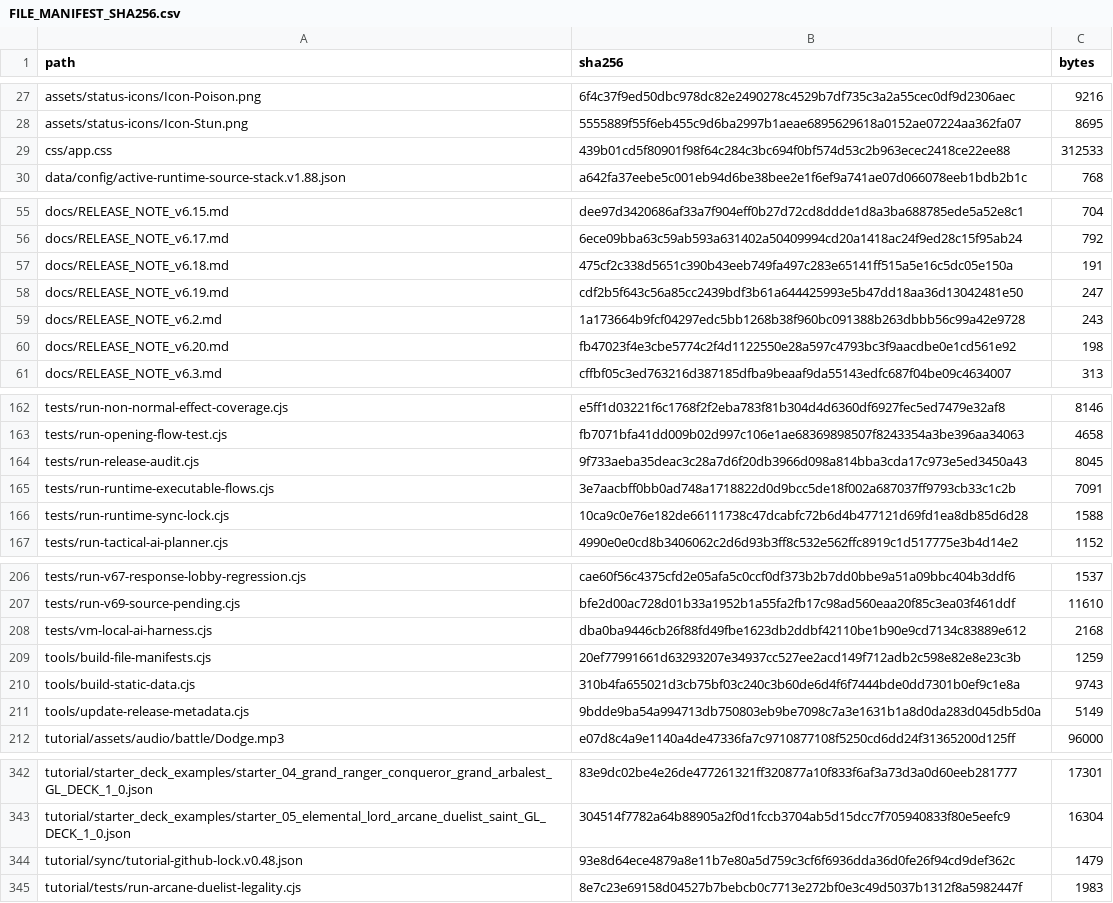
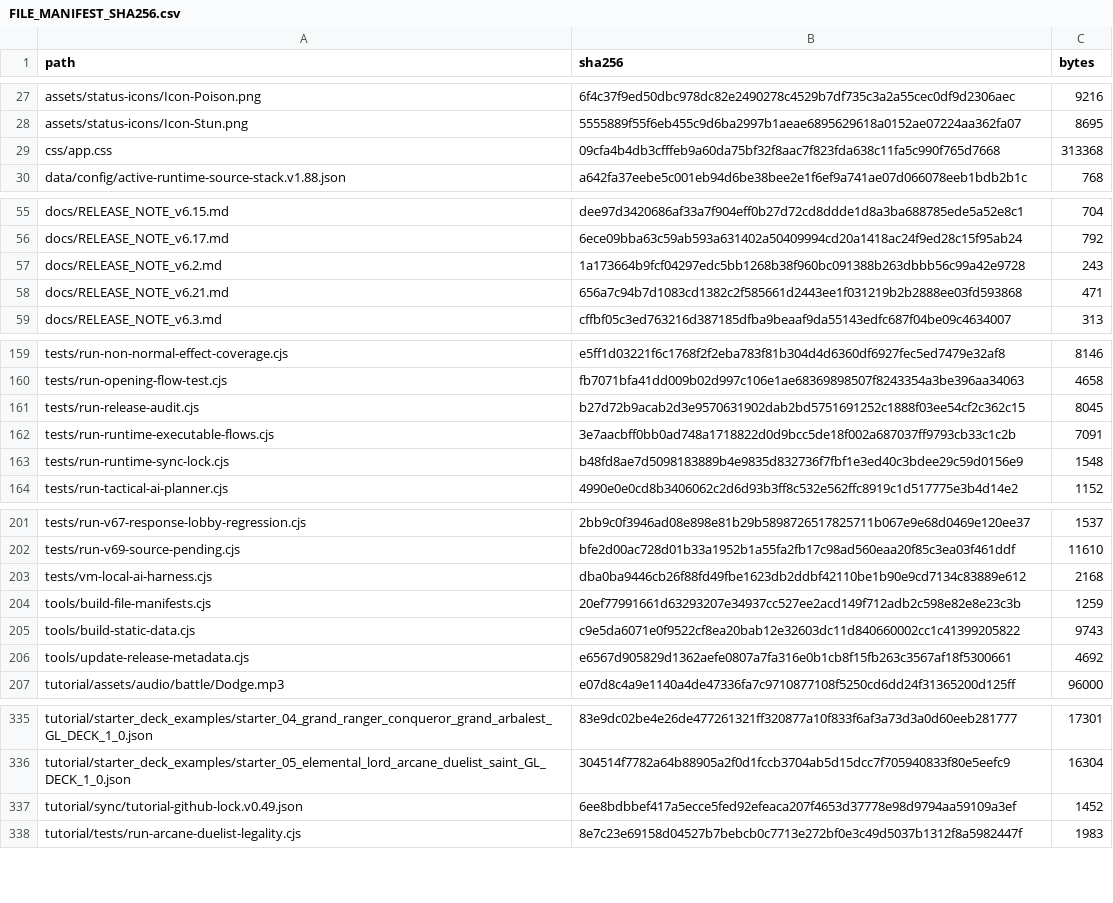
Before and after one commit to GrandisLegacyTCG/Grandis-Legacy-VS-AI, a CSV file: FILE_MANIFEST_SHA256.csv, drawn as a sheet; only a part is shown, gaps mark what is left out; removed rows and columns are numbered as before the commit, all else as after; the diff covers the shown part only; the diff names each change by its address in the sheet, - before the commit and + after, or states it on an @@ line.

Commit message:
Update VS AI to v6.21 and Tutorial to v0.49

```diff
--- a/FILE_MANIFEST_SHA256.csv
+++ b/FILE_MANIFEST_SHA256.csv
-B29 (sha256): 439b01cd5f80901f98f64c284c3bc694f0bf574d53c2b963ecec2418ce22ee88
+B29 (sha256): 09cfa4b4db3cfffeb9a60da75bf32f8aac7f823fda638c11fa5c990f765d7668
-C29 (bytes): 312533
+C29 (bytes): 313368
-row 57: docs/RELEASE_NOTE_v6.18.md | 475cf2c338d5651c390b43eeb749fa497c283e65141ff515a5e16c5dc05e150a | 191
-row 58: docs/RELEASE_NOTE_v6.19.md | cdf2b5f643c56a85cc2439bdf3b61a644425993e5b47dd18aa36d13042481e50 | 247
-row 60: docs/RELEASE_NOTE_v6.20.md | fb47023f4e3cbe5774c2f4d1122550e28a597c4793bc3f9aacdbe0e1cd561e92 | 198
+row 58: docs/RELEASE_NOTE_v6.21.md | 656a7c94b7d1083cd1382c2f585661d2443ee1f031219b2b2888ee03fd593868 | 471
-B161 (sha256): 9f733aeba35deac3c28a7d6f20db3966d098a814bba3cda17c973e5ed3450a43
+B161 (sha256): b27d72b9acab2d3e9570631902dab2bd5751691252c1888f03ee54cf2c362c15
-B163 (sha256): 10ca9c0e76e182de66111738c47dcabfc72b6d4b477121d69fd1ea8db85d6d28
+B163 (sha256): b48fd8ae7d5098183889b4e9835d832736f7fbf1e3ed40c3bdee29c59d0156e9
-C163 (bytes): 1588
+C163 (bytes): 1548
-B201 (sha256): cae60f56c4375cfd2e05afa5c0ccf0df373b2b7dd0bbe9a51a09bbc404b3ddf6
+B201 (sha256): 2bb9c0f3946ad08e898e81b29b5898726517825711b067e9e68d0469e120ee37
-B205 (sha256): 310b4fa655021d3cb75bf03c240c3b60de6d4f6f7444bde0dd7301b0ef9c1e8a
+B205 (sha256): c9e5da6071e0f9522cf8ea20bab12e32603dc11d840660002cc1c41399205822
-B206 (sha256): 9bdde9ba54a994713db750803eb9be7098c7a3e1631b1a8d0da283d045db5d0a
+B206 (sha256): e6567d905829d1362aefe0807a7fa316e0b1cb8f15fb263c3567af18f5300661
-C206 (bytes): 5149
+C206 (bytes): 4692
-row 344: tutorial/sync/tutorial-github-lock.v0.48.json | 93e8d64ece4879a8e11b7e80a5d759c3cf6f6936dda36d0fe26f94cd9def362c | 1479
+row 337: tutorial/sync/tutorial-github-lock.v0.49.json | 6ee8bdbbef417a5ecce5fed92efeaca207f4653d37778e98d9794aa59109a3ef | 1452
```
Also changed, not shown: 3 added rows, 8 removed rows and 43 edited cells elsewhere in this file, tutorial/FILE_MANIFEST_SHA256.csv, 53 other files.
